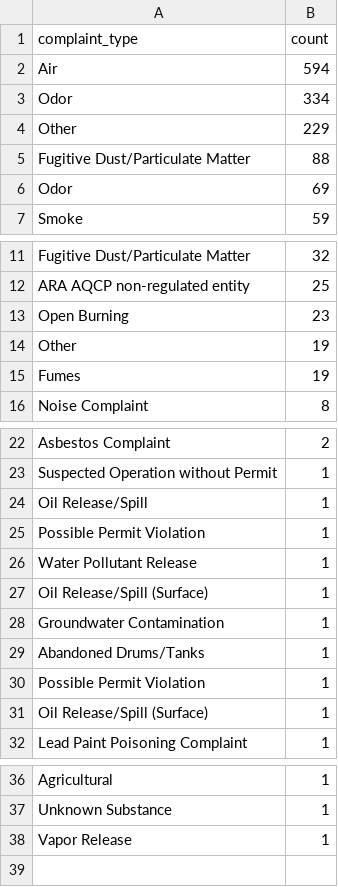
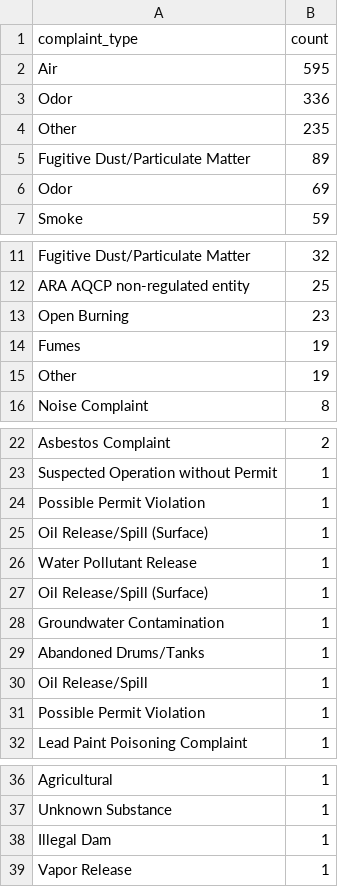
Before and after one commit to johnfcampbell/nicar24pipeline, a CSV file: exported_data/complaint_type_frequency.csv, drawn as a sheet; only a part is shown, gaps mark what is left out; the diff names each change by its address in the sheet, - before the commit and + after, or states it on an @@ line.

```diff
--- a/exported_data/complaint_type_frequency.csv
+++ b/exported_data/complaint_type_frequency.csv
-B2 (count): 594
+B2 (count): 595
-B3 (count): 334
+B3 (count): 336
-B4 (count): 229
+B4 (count): 235
-B5 (count): 88
+B5 (count): 89
@@ row 15 moved to row 14: Fumes @@
@@ row 31 moved to row 25: Oil Release/Spill (Surface) @@
@@ row 24 moved to row 30: Oil Release/Spill @@
+row 38: Illegal Dam | 1
```
Also changed, not shown: exported_data/all_complaints.csv, exported_data/invalid_counties.csv.
